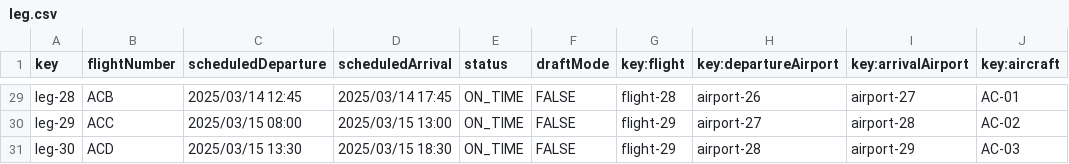
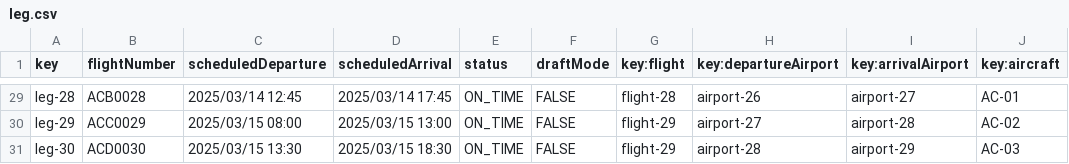
Before and after one commit to manumnzz/DP2-2425-C3-003, a CSV file: src/main/resources/WEB-INF/data/sample/leg.csv, drawn as a sheet; only a part is shown, gaps mark what is left out; the diff covers the shown part only; the diff names each change by its address in the sheet, - before the commit and + after, or states it on an @@ line.

```diff
--- a/src/main/resources/WEB-INF/data/sample/leg.csv
+++ b/src/main/resources/WEB-INF/data/sample/leg.csv
-B29 (flightNumber): ACB
+B29 (flightNumber): ACB0028
-B30 (flightNumber): ACC
+B30 (flightNumber): ACC0029
-B31 (flightNumber): ACD
+B31 (flightNumber): ACD0030
```
Also changed, not shown: 27 edited cells elsewhere in this file, 11 other files.
